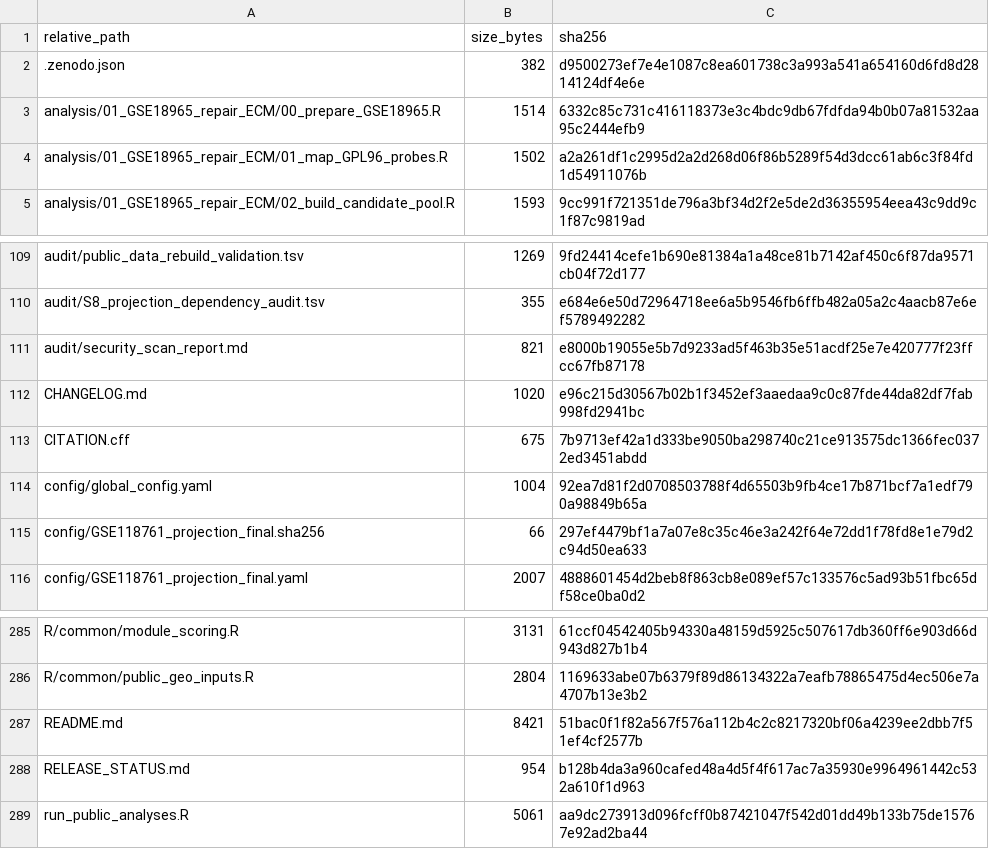
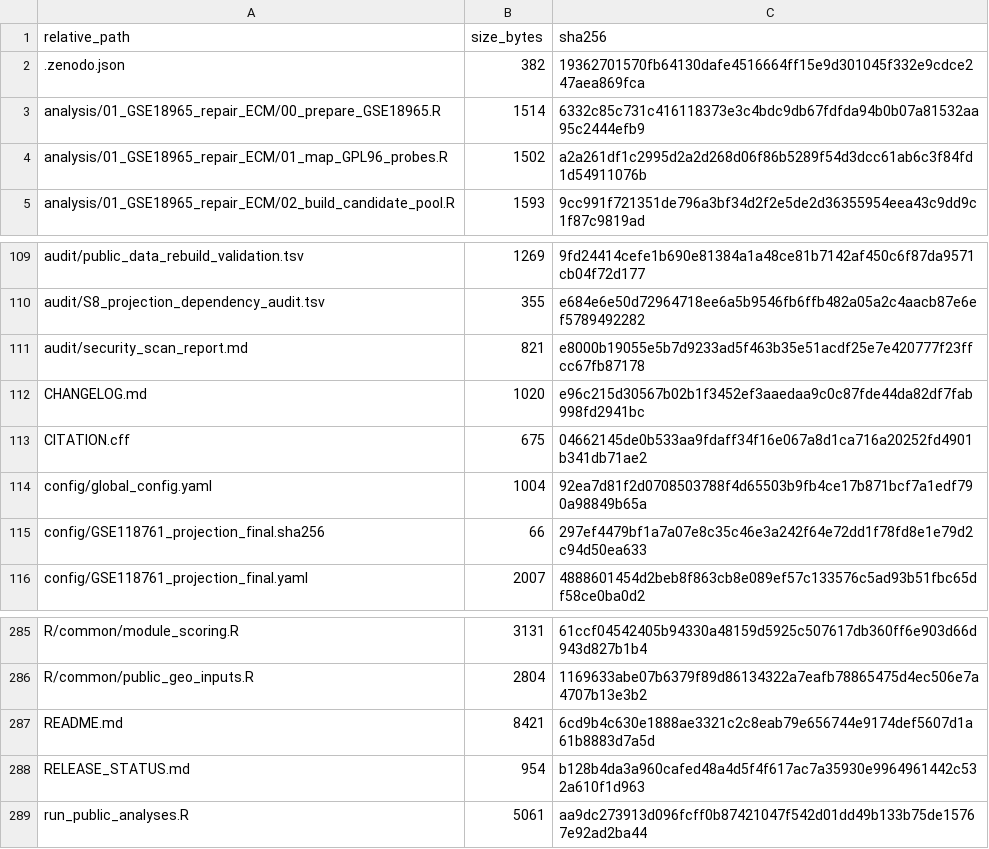
Before and after one commit to biggsevier24-bot/childhood-asthma-epithelial-programs, a CSV file: repository_file_manifest.csv, drawn as a sheet; only a part is shown, gaps mark what is left out.

```diff
--- a/repository_file_manifest.csv
+++ b/repository_file_manifest.csv
@@ -1,3 +1,3 @@
 "relative_path","size_bytes","sha256"
-".zenodo.json","382","d9500273ef7e4e1087c8ea601738c3a993a541a654160d6fd8d2814124df4e6e"
+".zenodo.json","382","19362701570fb64130dafe4516664ff15e9d301045f332e9cdce247aea869fca"
 "analysis/01_GSE18965_repair_ECM/00_prepare_GSE18965.R","1514","6332c85c731c416118373e3c4bdc9db67fdfda94b0b07a81532aa95c2444efb9"
@@ -112,3 +112,3 @@
 "CHANGELOG.md","1020","e96c215d30567b02b1f3452ef3aaedaa9c0c87fde44da82df7fab998fd2941bc"
-"CITATION.cff","675","7b9713ef42a1d333be9050ba298740c21ce913575dc1366fec0372ed3451abdd"
+"CITATION.cff","675","04662145de0b533aa9fdaff34f16e067a8d1ca716a20252fd4901b341db71ae2"
 "config/global_config.yaml","1004","92ea7d81f2d0708503788f4d65503b9fb4ce17b871bcf7a1edf790a98849b65a"
@@ -286,3 +286,3 @@
 "R/common/public_geo_inputs.R","2804","1169633abe07b6379f89d86134322a7eafb78865475d4ec506e7a4707b13e3b2"
-"README.md","8421","51bac0f1f82a567f576a112b4c2c8217320bf06a4239ee2dbb7f51ef4cf2577b"
+"README.md","8421","6cd9b4c630e1888ae3321c2c8eab79e656744e9174def5607d1a61b8883d7a5d"
 "RELEASE_STATUS.md","954","b128b4da3a960cafed48a4d5f4f617ac7a35930e9964961442c532a610f1d963"
```
Also changed, not shown: 3 other files.
